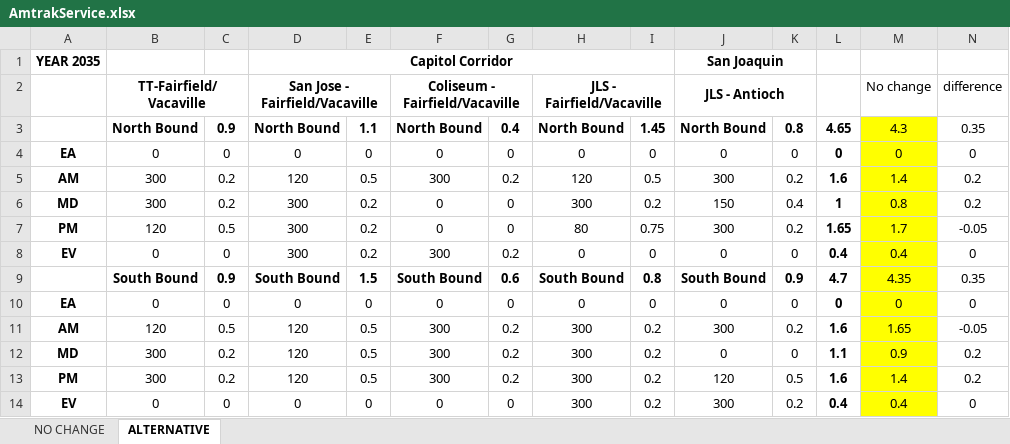
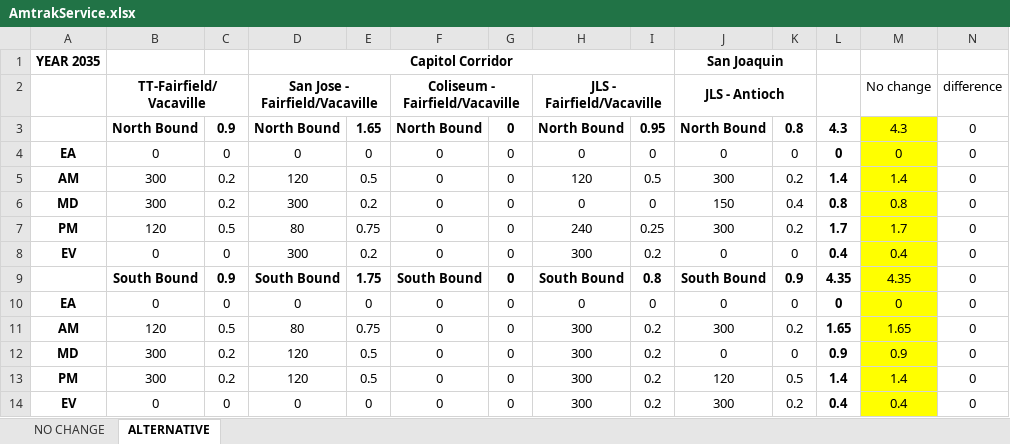
Before and after one commit to YiyanGe/CP-218-Second-Crossing-Travel-Model, an Excel workbook: Alternatives/Alternatvie5_01_RailOnly/AmtrakService.xlsx, sheet ALTERNATIVE, drawn as a sheet; values as stored, in another font and other column widths than the file's, no borders; the diff names each change by its address in the sheet, - before the commit and + after, or states it on an @@ line.

Commit message:
update amtrak service

```diff
--- a/Alternatives/Alternatvie5_01_RailOnly/AmtrakService.xlsx (sheet ALTERNATIVE)
+++ b/Alternatives/Alternatvie5_01_RailOnly/AmtrakService.xlsx (sheet ALTERNATIVE)
-E3: 1.1
+E3: 1.65
-G3: 0.4
+G3: 0
-I3: 1.45
+I3: 0.95
-L3: 4.65
+L3: 4.3
-N3: 0.35
+N3: 0
-F5: 300
+F5: 0
-G5: 0.2
+G5: 0
-L5: 1.6
+L5: 1.4
-N5:N6: 0.2
+N5:N6: 0
-H6: 300
+H6: 0
-I6: 0.2
+I6: 0
-L6: 1
+L6: 0.8
-D7: 300
+D7: 80
-E7: 0.2
+E7: 0.75
-H7: 80
+H7: 240
-I7: 0.75
+I7: 0.25
-L7: 1.65
+L7: 1.7
-N7: -0.05
+N7: 0
-F8: 300
+F8: 0
-G8: 0.2
+G8: 0
-H8: 0
+H8: 300
-I8: 0
+I8: 0.2
-E9: 1.5
+E9: 1.75
-G9: 0.6
+G9: 0
-L9: 4.7
+L9: 4.35
-N9: 0.35
+N9: 0
-D11: 120
+D11: 80
-E11: 0.5
+E11: 0.75
-F11:F13: 300
+F11:F13: 0
-G11:G13: 0.2
+G11:G13: 0
-L11: 1.6
+L11: 1.65
-N11: -0.05
+N11: 0
-L12: 1.1
+L12: 0.9
-N12:N13: 0.2
+N12:N13: 0
-L13: 1.6
+L13: 1.4
```
Also changed, not shown: 1 other file.
